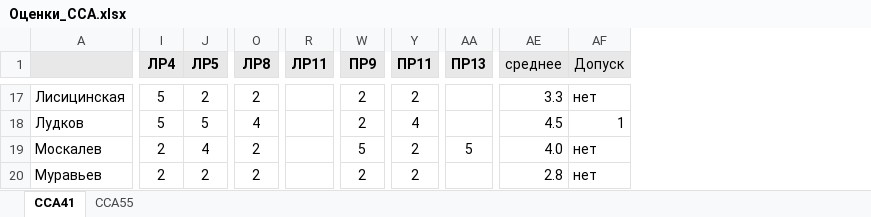
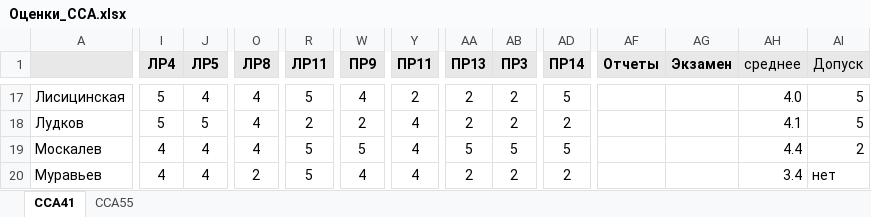
Before and after one commit to kkerra/mdk, an Excel workbook: oaip/Оценки_ССА.xlsx, sheet ССА41, drawn as a sheet; only a part is shown, gaps mark what is left out; values as stored, in another font and other column widths than the file's, no borders; conditional formats not drawn; addresses are those after the commit; the diff covers the shown part only; the diff names each change by its address in the sheet, - before the commit and + after, or states it on an @@ line.

```diff
--- a/oaip/Оценки_ССА.xlsx (sheet ССА41)
+++ b/oaip/Оценки_ССА.xlsx (sheet ССА41)
+column AB (ПР3), rows 17-20: 2 | 2 | 5 | 2
+column AD (ПР14), rows 17-20: 5 | 2 | 5 | 2
+column AF (Отчеты), empty
+column AG (Экзамен), empty
-J17 (ЛР5): 2
+J17 (ЛР5): 4
-O17 (ЛР8): 2
+O17 (ЛР8): 4
-R17 (ЛР11): (empty)
+R17 (ЛР11): 5
-W17 (ПР9): 2
+W17 (ПР9): 4
-AA17:AA18 (ПР13): (empty)
+AA17:AA18 (ПР13): 2
-AH17 (среднее): 3.3
+AH17 (среднее): 4.0
-AI17 (Допуск): нет
+AI17 (Допуск): 5
-R18 (ЛР11): (empty)
+R18 (ЛР11): 2
-AH18 (среднее): 4.5
+AH18 (среднее): 4.1
-AI18 (Допуск): 1
+AI18 (Допуск): 5
-I19:I20 (ЛР4): 2
+I19:I20 (ЛР4): 4
-O19 (ЛР8): 2
+O19 (ЛР8): 4
-R19:R20 (ЛР11): (empty)
+R19:R20 (ЛР11): 5
-Y19:Y20 (ПР11): 2
+Y19:Y20 (ПР11): 4
-AH19 (среднее): 4.0
+AH19 (среднее): 4.4
-AI19 (Допуск): нет
+AI19 (Допуск): 2
-J20 (ЛР5): 2
+J20 (ЛР5): 4
-W20 (ПР9): 2
+W20 (ПР9): 4
-AA20 (ПР13): (empty)
+AA20 (ПР13): 2
-AH20 (среднее): 2.8
+AH20 (среднее): 3.4
```
Also changed, not shown: 1 removed column and 154 edited cells elsewhere in this sheet, sheet ССА55, formulas that keep their value.
